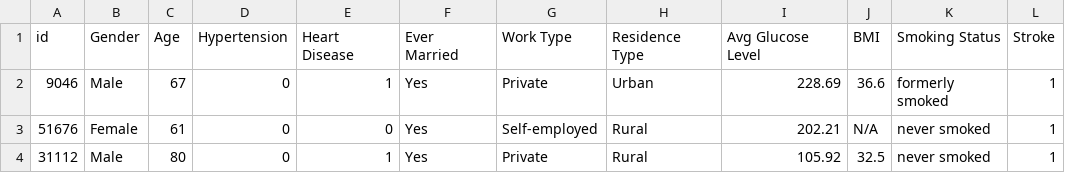
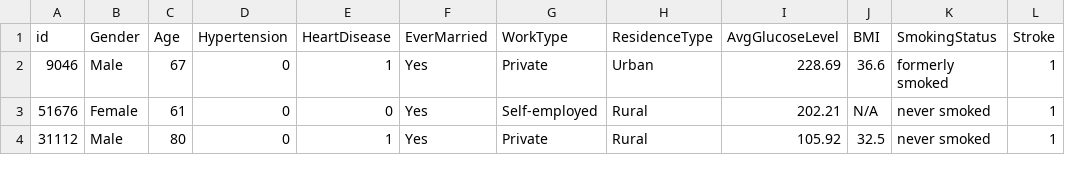
Before and after one commit to danHogan123/ShinyApp-Stroke, a CSV file: ShinyCode/healthcare-dataset-stroke-data.csv, drawn as a sheet; only a part is shown.

```diff
--- a/ShinyCode/healthcare-dataset-stroke-data.csv
+++ b/ShinyCode/healthcare-dataset-stroke-data.csv
@@ -1,2 +1,2 @@
-id,Gender,Age,Hypertension,Heart Disease,Ever Married,Work Type,Residence Type,Avg Glucose Level,BMI,Smoking Status,Stroke
+id,Gender,Age,Hypertension,HeartDisease,EverMarried,WorkType,ResidenceType,AvgGlucoseLevel,BMI,SmokingStatus,Stroke
 9046,Male,67,0,1,Yes,Private,Urban,228.69,36.6,formerly smoked,1
```
Also changed, not shown: healthcare-dataset-stroke-data.csv, 2 other files.
